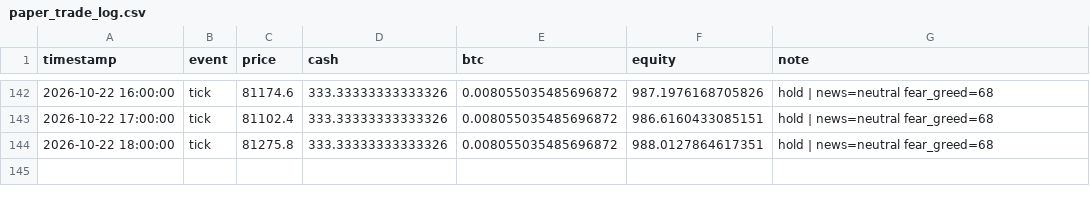
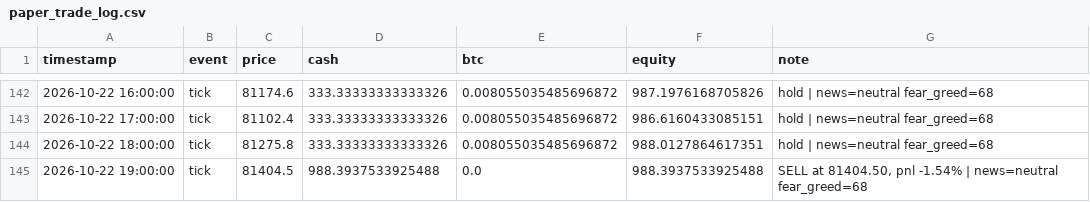
Before and after one commit to adhammhaythem689-bit/trading-bot, a CSV file: paper_trade_log.csv, drawn as a sheet; only a part is shown, gaps mark what is left out; the diff names each change by its address in the sheet, - before the commit and + after, or states it on an @@ line.

```diff
--- a/paper_trade_log.csv
+++ b/paper_trade_log.csv
+row 145: 2026-10-22 19:00:00 | tick | 81404.5 | 988.3937533925488 | 0.0 | 988.3937533925488 | SELL at 81404.50, pnl -1.54% | news=neutral fear_greed=68
```
Also changed, not shown: market_context_log.csv, 8 other files.
